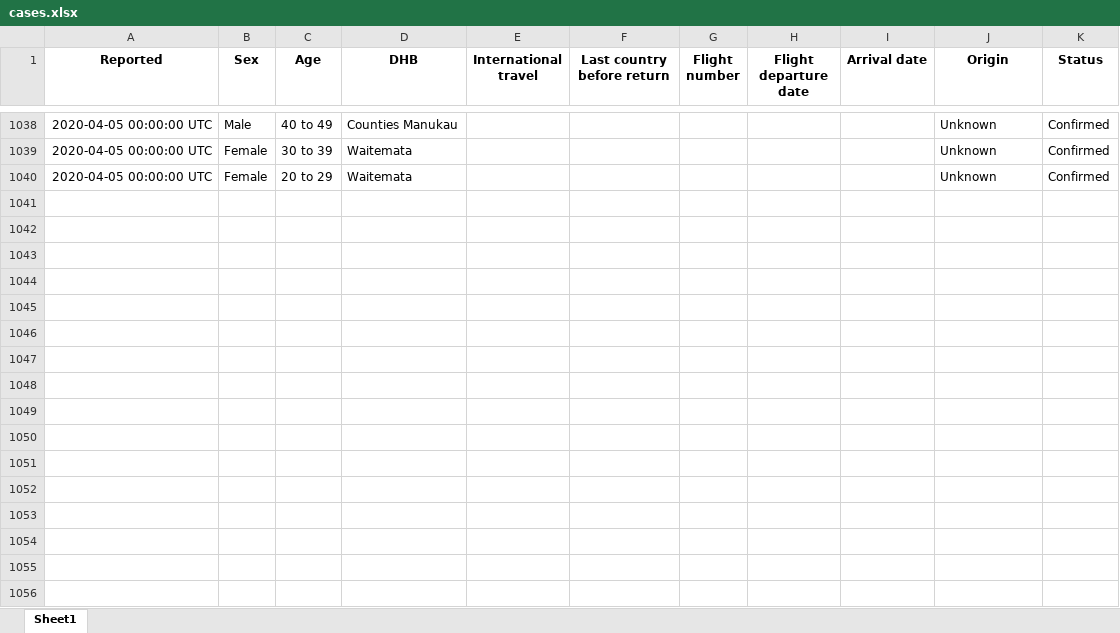
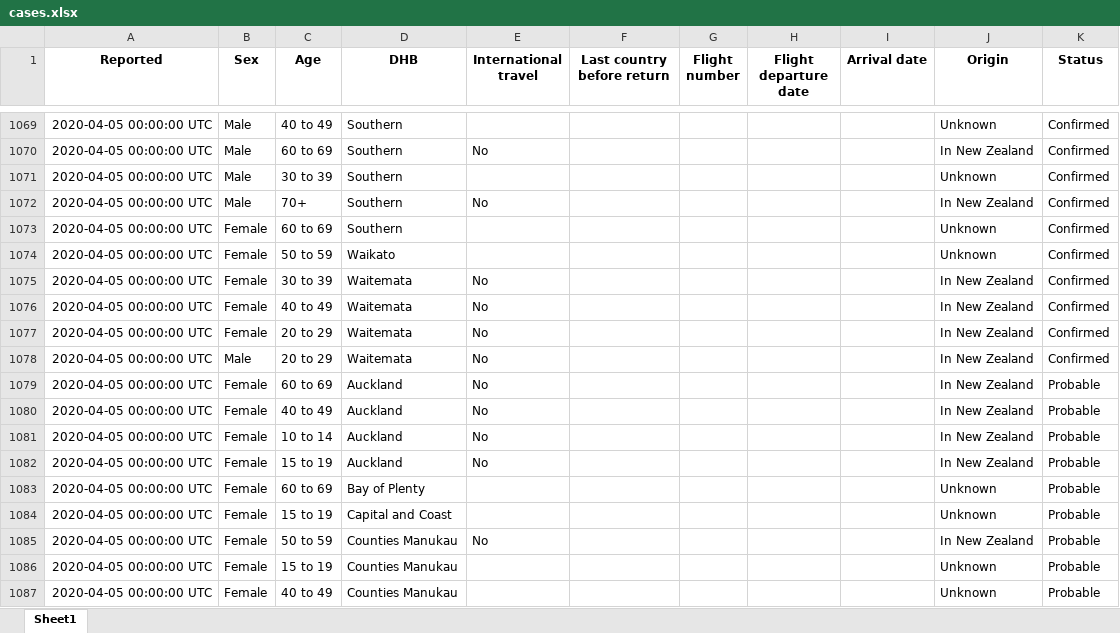
Before and after one commit to nzherald/nz-covid19-data, an Excel workbook: data/cases.xlsx, sheet Sheet1, drawn as a sheet; only a part is shown, gaps mark what is left out; values as stored, in another font and other column widths than the file's, no borders; addresses are those after the commit; the diff covers the shown part only; the diff names each change by its address in the sheet, - before the commit and + after, or states it on an @@ line.

```diff
--- a/data/cases.xlsx (sheet Sheet1)
+++ b/data/cases.xlsx (sheet Sheet1)
-D1069 (DHB): Counties Manukau
+D1069 (DHB): Southern
+row 1070: 2020-04-05 00:00:00 UTC | Male | 60 to 69 | Southern | No |  |  |  |  | In New Zealand | Confirmed
+row 1071: 2020-04-05 00:00:00 UTC | Male | 30 to 39 | Southern |  |  |  |  |  | Unknown | Confirmed
+row 1072: 2020-04-05 00:00:00 UTC | Male | 70+ | Southern | No |  |  |  |  | In New Zealand | Confirmed
-C1073 (Age): 30 to 39
+C1073 (Age): 60 to 69
-D1073 (DHB): Waitemata
+D1073 (DHB): Southern
-C1074 (Age): 20 to 29
+C1074 (Age): 50 to 59
-D1074 (DHB): Waitemata
+D1074 (DHB): Waikato
+row 1075: 2020-04-05 00:00:00 UTC | Female | 30 to 39 | Waitemata | No |  |  |  |  | In New Zealand | Confirmed
+row 1076: 2020-04-05 00:00:00 UTC | Female | 40 to 49 | Waitemata | No |  |  |  |  | In New Zealand | Confirmed
+row 1077: 2020-04-05 00:00:00 UTC | Female | 20 to 29 | Waitemata | No |  |  |  |  | In New Zealand | Confirmed
+row 1078: 2020-04-05 00:00:00 UTC | Male | 20 to 29 | Waitemata | No |  |  |  |  | In New Zealand | Confirmed
+row 1079: 2020-04-05 00:00:00 UTC | Female | 60 to 69 | Auckland | No |  |  |  |  | In New Zealand | Probable
+row 1080: 2020-04-05 00:00:00 UTC | Female | 40 to 49 | Auckland | No |  |  |  |  | In New Zealand | Probable
+row 1081: 2020-04-05 00:00:00 UTC | Female | 10 to 14 | Auckland | No |  |  |  |  | In New Zealand | Probable
+row 1082: 2020-04-05 00:00:00 UTC | Female | 15 to 19 | Auckland | No |  |  |  |  | In New Zealand | Probable
+row 1083: 2020-04-05 00:00:00 UTC | Female | 60 to 69 | Bay of Plenty |  |  |  |  |  | Unknown | Probable
+row 1084: 2020-04-05 00:00:00 UTC | Female | 15 to 19 | Capital and Coast |  |  |  |  |  | Unknown | Probable
+row 1085: 2020-04-05 00:00:00 UTC | Female | 50 to 59 | Counties Manukau | No |  |  |  |  | In New Zealand | Probable
+row 1086: 2020-04-05 00:00:00 UTC | Female | 15 to 19 | Counties Manukau |  |  |  |  |  | Unknown | Probable
+row 1087: 2020-04-05 00:00:00 UTC | Female | 40 to 49 | Counties Manukau |  |  |  |  |  | Unknown | Probable
```
Also changed, not shown: 65 added rows, 14 removed rows, 214 moved rows and 75 edited cells elsewhere in this sheet, 4 other files.
